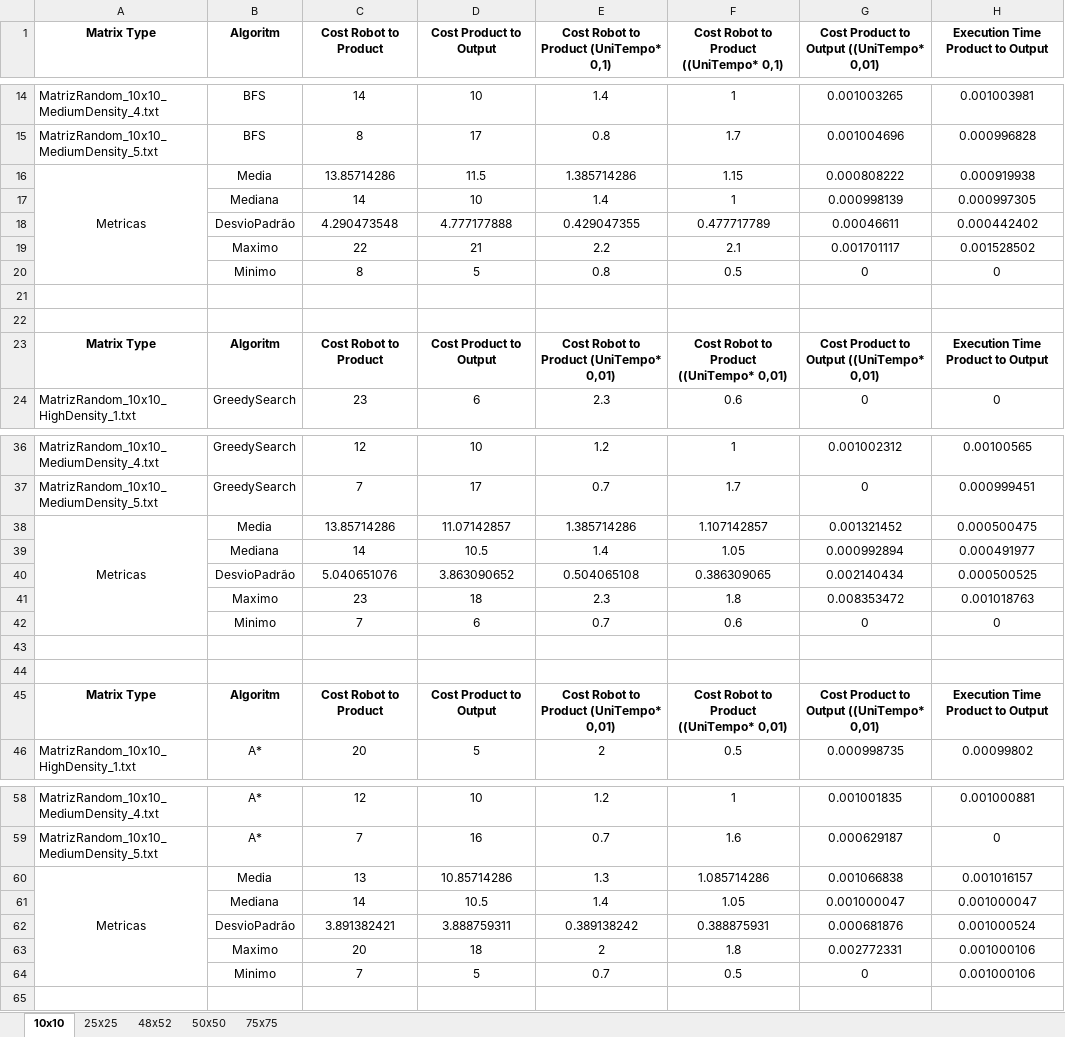
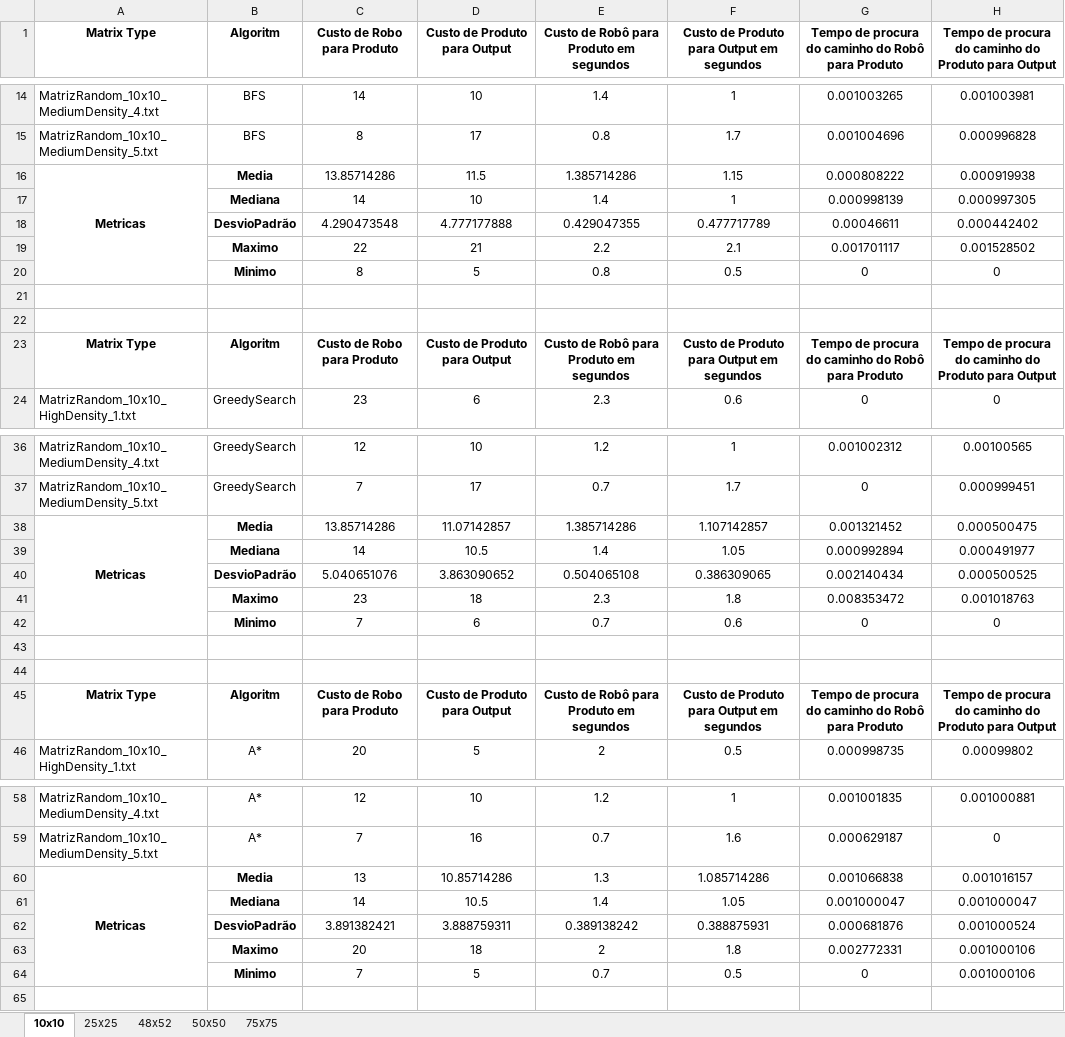
Before and after one commit to Zav04/AI_PROJECT, an Excel workbook: Metricas_Resultados.xlsx, sheet 10x10, drawn as a sheet; only a part is shown, gaps mark what is left out; values as stored, in another font and other column widths than the file's, no borders; charts and pictures not drawn; the diff names each change by its address in the sheet, - before the commit and + after, or states it on an @@ line.

```diff
--- a/Metricas_Resultados.xlsx (sheet 10x10)
+++ b/Metricas_Resultados.xlsx (sheet 10x10)
-C1: Cost Robot to Product
+C1: Custo de Robo para Produto
-D1: Cost Product to Output
+D1: Custo de Produto para Output
-E1: Cost Robot to Product (UniTempo* 0,1)
+E1: Custo de Robô para Produto em segundos
-F1: Cost Robot to Product ((UniTempo* 0,1)
+F1: Custo de Produto para Output em segundos
-G1: Cost Product to Output ((UniTempo* 0,01)
+G1: Tempo de procura do caminho do Robô para Produto
-H1: Execution Time Product to Output
+H1: Tempo de procura do caminho do Produto para Output
-A16:B16 bold: off
+A16:B16 bold: on
-B17:B20 bold: off
+B17:B20 bold: on
-C23 (Custo de Robo para Produto): Cost Robot to Product
+C23 (Custo de Robo para Produto): Custo de Robo para Produto
-D23 (Custo de Produto para Output): Cost Product to Output
+D23 (Custo de Produto para Output): Custo de Produto para Output
-E23: Cost Robot to Product (UniTempo* 0,01)
+E23: Custo de Robô para Produto em segundos
-F23: Cost Robot to Product ((UniTempo* 0,01)
+F23: Custo de Produto para Output em segundos
-G23: Cost Product to Output ((UniTempo* 0,01)
+G23: Tempo de procura do caminho do Robô para Produto
-H23: Execution Time Product to Output
+H23: Tempo de procura do caminho do Produto para Output
-A38:B38 bold: off
+A38:B38 bold: on
-B39:B42 bold: off
+B39:B42 bold: on
-C45 (Custo de Robo para Produto): Cost Robot to Product
+C45 (Custo de Robo para Produto): Custo de Robo para Produto
-D45 (Custo de Produto para Output): Cost Product to Output
+D45 (Custo de Produto para Output): Custo de Produto para Output
-E45: Cost Robot to Product (UniTempo* 0,01)
+E45: Custo de Robô para Produto em segundos
-F45: Cost Robot to Product ((UniTempo* 0,01)
+F45: Custo de Produto para Output em segundos
-G45: Cost Product to Output ((UniTempo* 0,01)
+G45: Tempo de procura do caminho do Robô para Produto
-H45: Execution Time Product to Output
+H45: Tempo de procura do caminho do Produto para Output
-A60:B60 bold: off
+A60:B60 bold: on
-B61:B64 bold: off
+B61:B64 bold: on
```
Also changed, not shown: sheet 75x75, sheet 25x25, sheet 50x50, sheet 48x52, charts or pictures, 1 other file.
